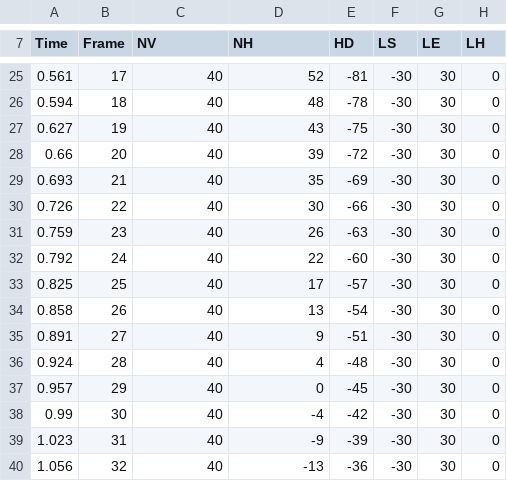
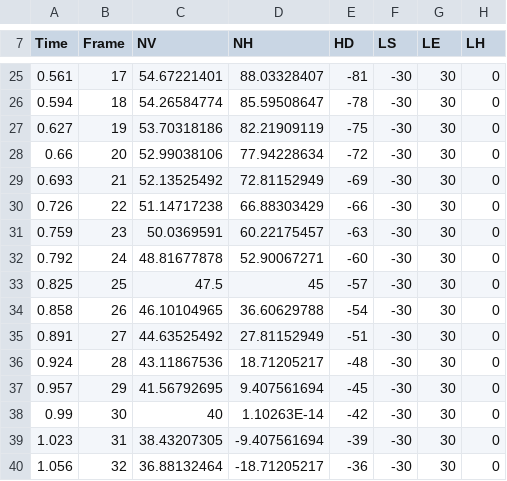
Before and after one commit to AshisGhosh/PLEO_2016, a CSV file: PLEO/pleo_comp3/motions/rage_motion.csv, drawn as a sheet; only a part is shown, gaps mark what is left out; the diff covers the shown part only; the diff names each change by its address in the sheet, - before the commit and + after, or states it on an @@ line.

```diff
--- a/PLEO/pleo_comp3/motions/rage_motion.csv
+++ b/PLEO/pleo_comp3/motions/rage_motion.csv
-C25 (NV): 40
+C25 (NV): 54.67221401
-D25 (NH): 52
+D25 (NH): 88.03328407
-C26 (NV): 40
+C26 (NV): 54.26584774
-D26 (NH): 48
+D26 (NH): 85.59508647
-C27 (NV): 40
+C27 (NV): 53.70318186
-D27 (NH): 43
+D27 (NH): 82.21909119
-C28 (NV): 40
+C28 (NV): 52.99038106
-D28 (NH): 39
+D28 (NH): 77.94228634
-C29 (NV): 40
+C29 (NV): 52.13525492
-D29 (NH): 35
+D29 (NH): 72.81152949
-C30 (NV): 40
+C30 (NV): 51.14717238
-D30 (NH): 30
+D30 (NH): 66.88303429
-C31 (NV): 40
+C31 (NV): 50.0369591
-D31 (NH): 26
+D31 (NH): 60.22175457
-C32 (NV): 40
+C32 (NV): 48.81677878
-D32 (NH): 22
+D32 (NH): 52.90067271
-C33 (NV): 40
+C33 (NV): 47.5
-D33 (NH): 17
+D33 (NH): 45
-C34 (NV): 40
+C34 (NV): 46.10104965
-D34 (NH): 13
+D34 (NH): 36.60629788
-C35 (NV): 40
+C35 (NV): 44.63525492
-D35 (NH): 9
+D35 (NH): 27.81152949
-C36 (NV): 40
+C36 (NV): 43.11867536
-D36 (NH): 4
+D36 (NH): 18.71205217
-C37 (NV): 40
+C37 (NV): 41.56792695
-D37 (NH): 0
+D37 (NH): 9.407561694
-D38 (NH): -4
+D38 (NH): 1.10263E-14
-C39 (NV): 40
+C39 (NV): 38.43207305
-D39 (NH): -9
+D39 (NH): -9.407561694
-C40 (NV): 40
+C40 (NV): 36.88132464
-D40 (NH): -13
+D40 (NH): -18.71205217
```
Also changed, not shown: 87 edited cells elsewhere in this file, 9 other files.
